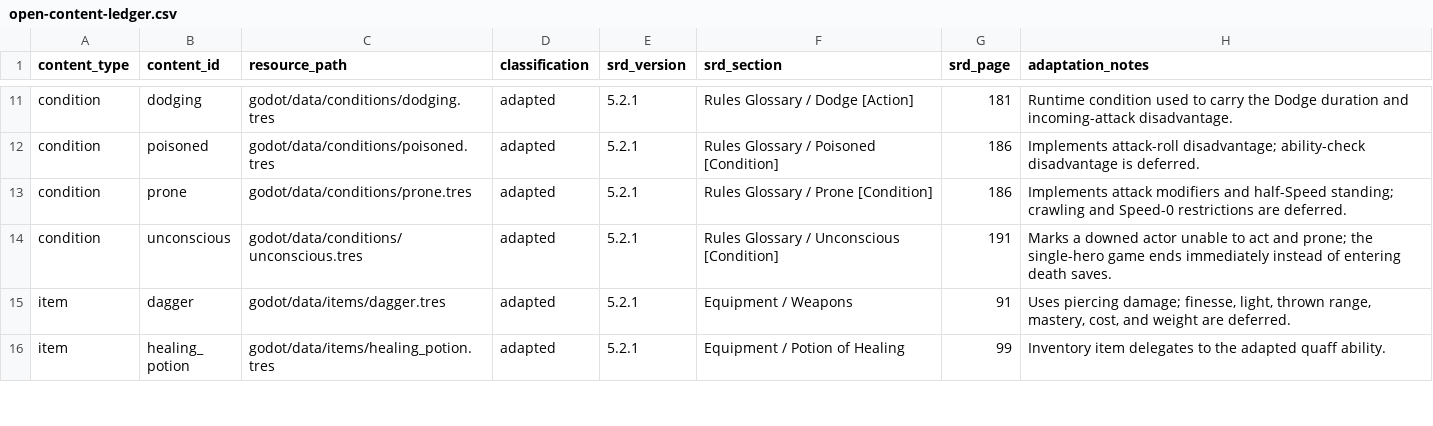
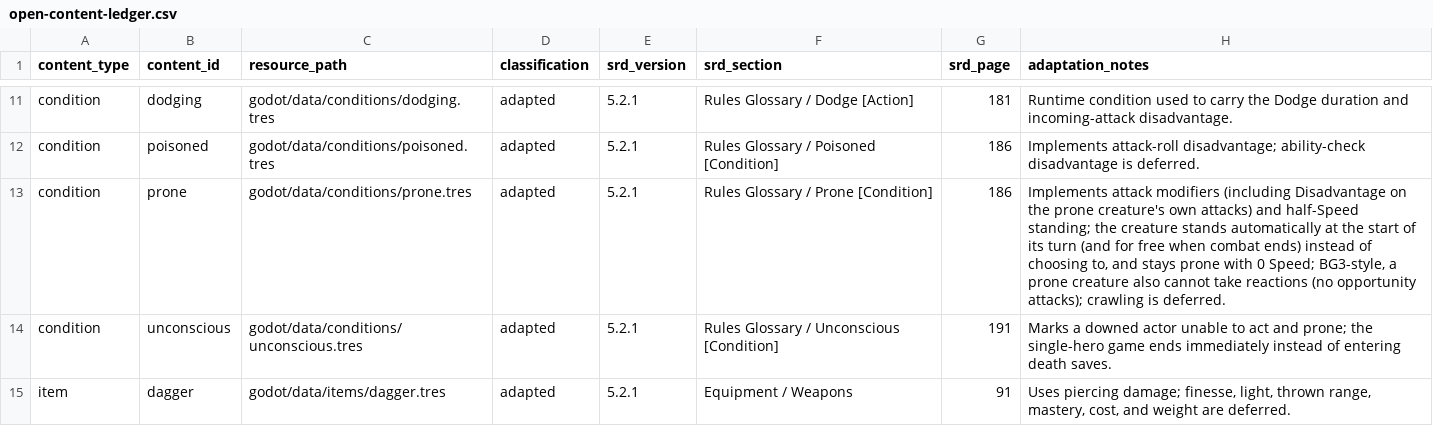
Before and after one commit to ialvarenga/dnd-rpg, a CSV file: docs/rules/open-content-ledger.csv, drawn as a sheet; only a part is shown, gaps mark what is left out; the shorter side is filled out with more unchanged rows.

```diff
--- a/docs/rules/open-content-ledger.csv
+++ b/docs/rules/open-content-ledger.csv
@@ -12,3 +12,3 @@ condition,dodging,godot/data/conditions/dodging.tres,adapted,5.2.1,Rules Glossar
 condition,poisoned,godot/data/conditions/poisoned.tres,adapted,5.2.1,Rules Glossary / Poisoned [Condition],186,"Implements attack-roll disadvantage; ability-check disadvantage is deferred."
-condition,prone,godot/data/conditions/prone.tres,adapted,5.2.1,Rules Glossary / Prone [Condition],186,"Implements attack modifiers and half-Speed standing; crawling and Speed-0 restrictions are deferred."
+condition,prone,godot/data/conditions/prone.tres,adapted,5.2.1,Rules Glossary / Prone [Condition],186,"Implements attack modifiers (including Disadvantage on the prone creature's own attacks) and half-Speed standing; the creature stands automatically at the start of its turn (and for free when combat ends) instead of choosing to, and stays prone with 0 Speed; BG3-style, a prone creature also cannot take reactions (no opportunity attacks); crawling is deferred."
 condition,unconscious,godot/data/conditions/unconscious.tres,adapted,5.2.1,Rules Glossary / Unconscious [Condition],191,"Marks a downed actor unable to act and prone; the single-hero game ends immediately instead of entering death saves."
```
Also changed, not shown: 22 other files.
